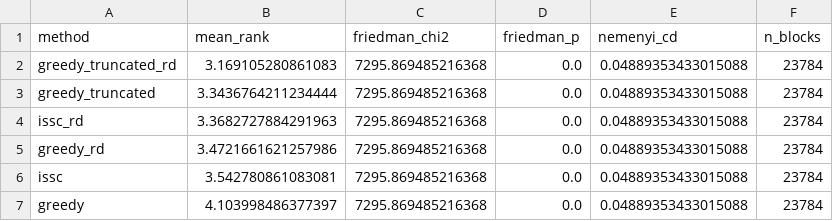
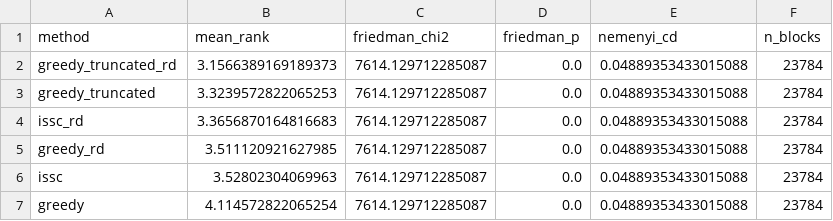
Before and after one commit to Narendarkumar1998/mst-minimum-sufficient-transparency, a CSV file: tables/stats_benchmark_friedman.csv, drawn as a sheet.

```diff
--- a/tables/stats_benchmark_friedman.csv
+++ b/tables/stats_benchmark_friedman.csv
@@ -1,7 +1,7 @@
 method,mean_rank,friedman_chi2,friedman_p,nemenyi_cd,n_blocks
-greedy_truncated_rd,3.169105280861083,7295.869485216368,0.0,0.04889353433015088,23784
-greedy_truncated,3.3436764211234444,7295.869485216368,0.0,0.04889353433015088,23784
-issc_rd,3.3682727884291963,7295.869485216368,0.0,0.04889353433015088,23784
-greedy_rd,3.4721661621257986,7295.869485216368,0.0,0.04889353433015088,23784
-issc,3.542780861083081,7295.869485216368,0.0,0.04889353433015088,23784
-greedy,4.103998486377397,7295.869485216368,0.0,0.04889353433015088,23784
+greedy_truncated_rd,3.1566389169189373,7614.129712285087,0.0,0.04889353433015088,23784
+greedy_truncated,3.3239572822065253,7614.129712285087,0.0,0.04889353433015088,23784
+issc_rd,3.3656870164816683,7614.129712285087,0.0,0.04889353433015088,23784
+greedy_rd,3.511120921627985,7614.129712285087,0.0,0.04889353433015088,23784
+issc,3.52802304069963,7614.129712285087,0.0,0.04889353433015088,23784
+greedy,4.114572822065254,7614.129712285087,0.0,0.04889353433015088,23784
```
Also changed, not shown: tables/stats_benchmark_summary.csv, tables/stats_benchmark_wilcoxon.csv, 31 other files.
